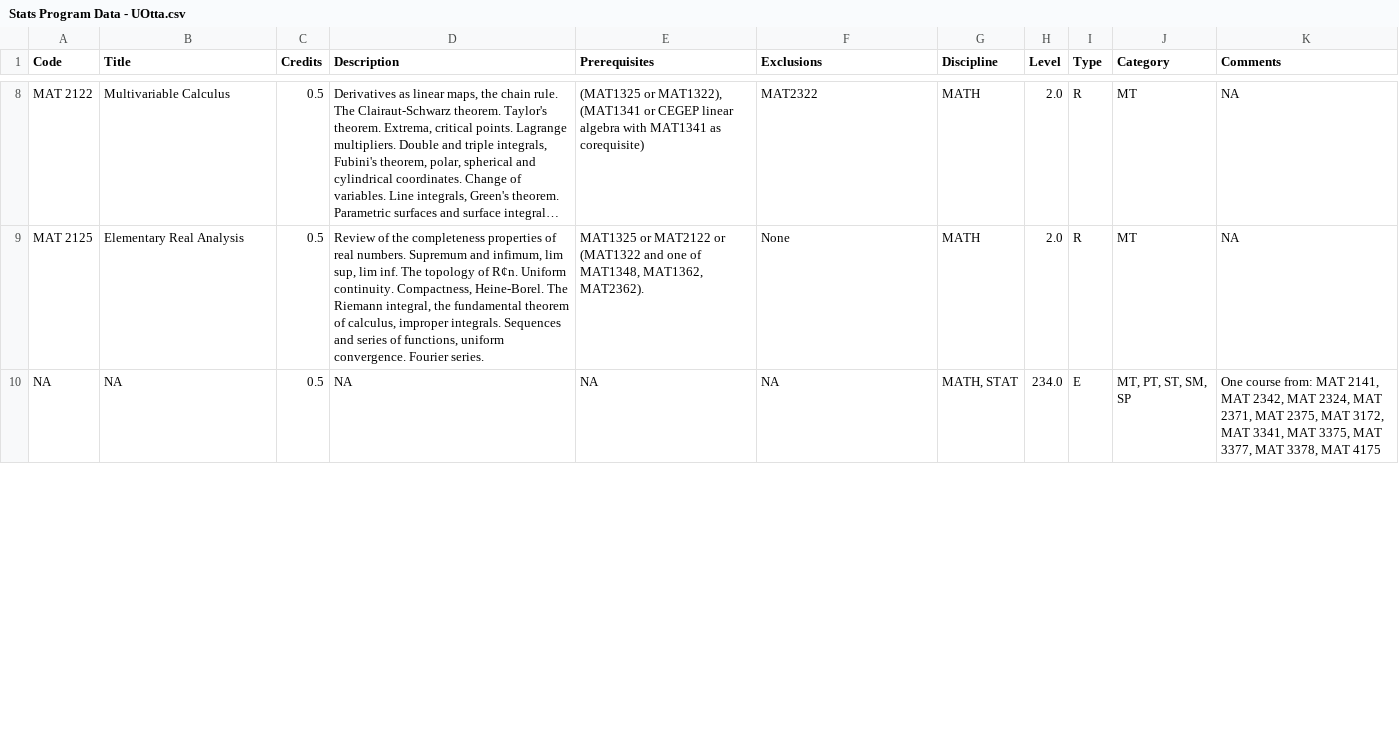
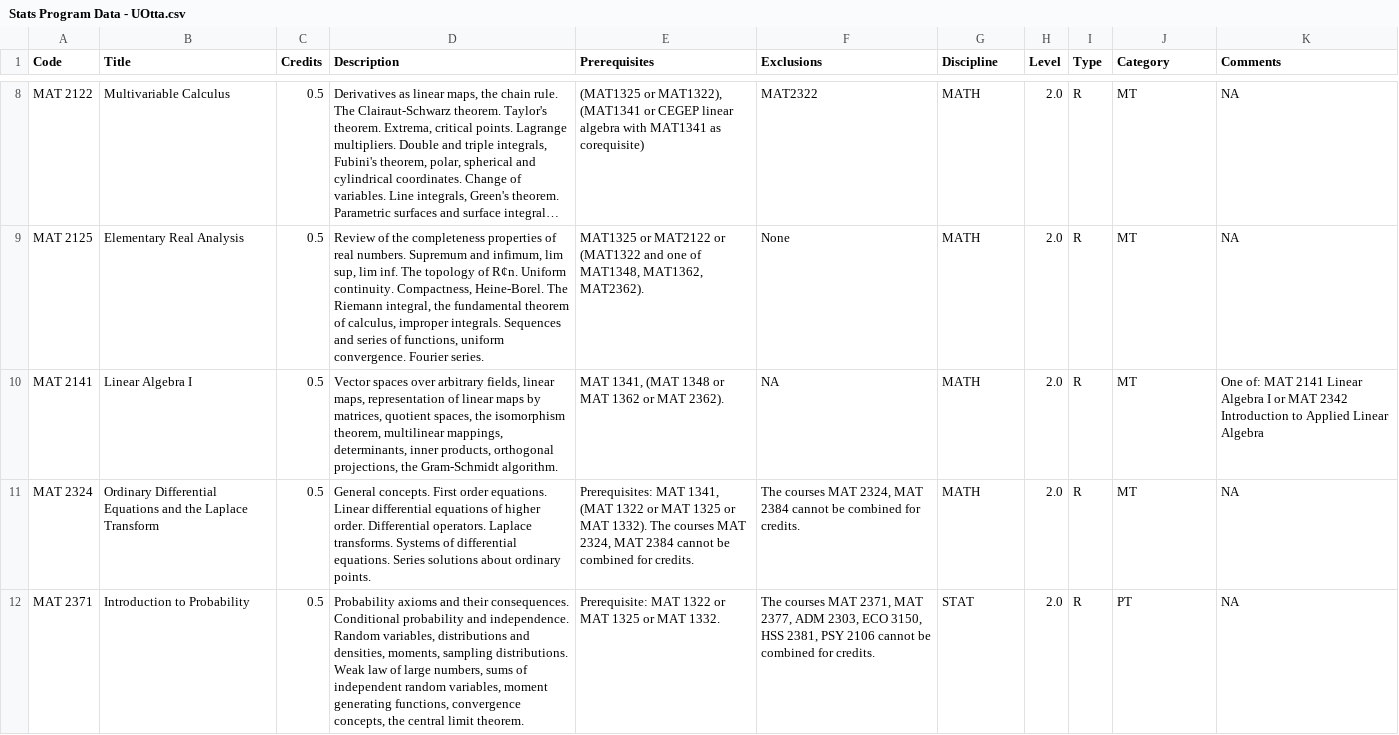
Before and after one commit to damouras/SoSC, a CSV file: Data/Stats Program Data - UOtta.csv, drawn as a sheet; only a part is shown, gaps mark what is left out; long unchanged cells end in …; removed rows and columns are numbered as before the commit, all else as after; the diff covers the shown part only; the diff names each change by its address in the sheet, - before the commit and + after, or states it on an @@ line.

```diff
--- a/Data/Stats Program Data - UOtta.csv
+++ b/Data/Stats Program Data - UOtta.csv
-row 10: NA | NA | 0.5 | NA | NA | NA | MATH, STAT | 234.0 | E | MT, PT, ST, SM, SP | One course from: MAT 2141, MAT 2342, MAT 2324, MAT 2371, MAT 2375, MAT 3172, MAT 3341, MAT 3375, MAT 3377, MAT 3378, MAT 4175
+row 10: MAT 2141 | Linear Algebra I | 0.5 | Vector spaces over arbitrary fields, linear maps, representation of linear maps by matrices, quotient spaces, the isomorphism theorem, multilinear mappings, determinants, inner products, orthogonal projections, the Gram-Schmidt algorithm. | MAT 1341, (MAT 1348 or MAT 1362 or MAT 2362). | NA | MATH | 2.0 | R | MT | One of: MAT 2141 Linear Algebra I or MAT 2342 Introduction to Applied Linear Algebra
+row 11: MAT 2324 | Ordinary Differential Equations and the Laplace Transform | 0.5 | General concepts. First order equations. Linear differential equations of higher order. Differential operators. Laplace transforms. Systems of differential equations. Series solutions about ordinary points. | Prerequisites: MAT 1341, (MAT 1322 or MAT 1325 or MAT 1332). The courses MAT 2324, MAT 2384 cannot be combined for credits. | The courses MAT 2324, MAT 2384 cannot be combined for credits. | MATH | 2.0 | R | MT | NA
+row 12: MAT 2371 | Introduction to Probability | 0.5 | Probability axioms and their consequences. Conditional probability and independence. Random variables, distributions and densities, moments, sampling distributions. Weak law of large numbers, sums of independent random variables, moment generating functions, convergence concepts, the central limit theorem. | Prerequisite: MAT 1322 or MAT 1325 or MAT 1332. | The courses MAT 2371, MAT 2377, ADM 2303, ECO 3150, HSS 2381, PSY 2106 cannot be combined for credits. | STAT | 2.0 | R | PT | NA
```
Also changed, not shown: 7 added rows and 5 edited cells elsewhere in this file, Data/Stats Program Data - List of Programs.csv, Data/Stats Program Data - McMsU.csv, 17 other files.
